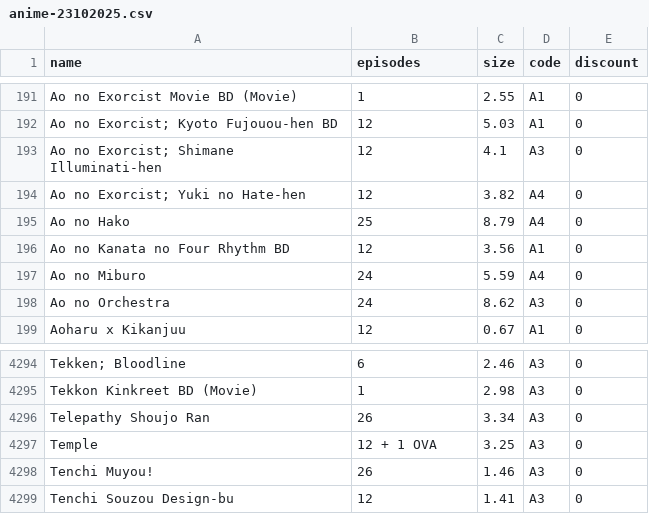
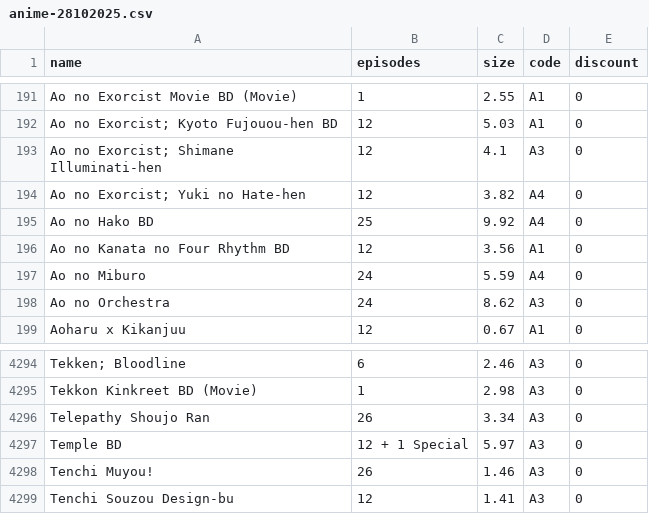
Before and after one commit to Tofan02/anime_store, a CSV file: data/anime-28102025.csv (was data/anime-23102025.csv), drawn as a sheet; only a part is shown, gaps mark what is left out.

Commit message:
Update Anime Baru

```diff
--- a/data/anime-23102025.csv
+++ b/data/anime-28102025.csv
@@ -194,3 +194,3 @@ Ao no Exorcist Movie BD (Movie);1;2.55;A1;0
 "Ao no Exorcist; Yuki no Hate-hen";12;3.82;A4;0
-Ao no Hako;25;8.79;A4;0
+Ao no Hako BD;25;9.92;A4;0
 Ao no Kanata no Four Rhythm BD;12;3.56;A1;0
@@ -4296,3 +4296,3 @@ Tekkon Kinkreet BD (Movie);1;2.98;A3;0
 Telepathy Shoujo Ran;26;3.34;A3;0
-Temple;12 + 1 OVA;3.25;A3;0
+Temple BD;12 + 1 Special;5.97;A3;0
 Tenchi Muyou!;26;1.46;A3;0
```
Also changed, not shown: 1 other file.
